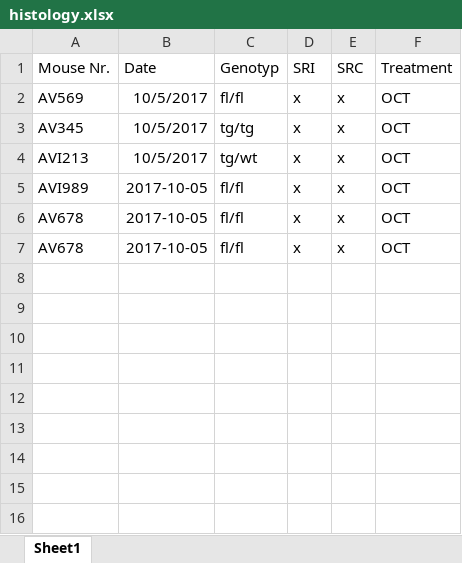
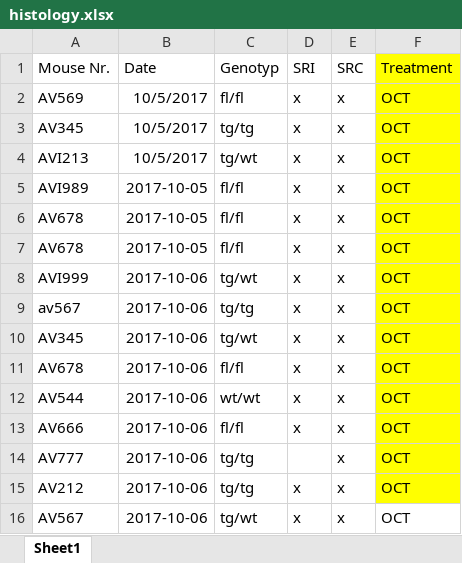
Before and after one commit to adamsorbie/Molecular-Biology-tools-, an Excel workbook: mice_records/histology.xlsx, sheet Sheet1, drawn as a sheet; values as stored, in another font and other column widths than the file's, no borders; the diff names each change by its address in the sheet, - before the commit and + after, or states it on an @@ line.

```diff
--- a/mice_records/histology.xlsx (sheet Sheet1)
+++ b/mice_records/histology.xlsx (sheet Sheet1)
-F1:F7 fill: none
+F1:F7 fill: #FFFF00
+row 8: AVI999 | 2017-10-06 | tg/wt | x | x | OCT
+row 9: av567 | 2017-10-06 | tg/tg | x | x | OCT
+row 10: AV345 | 2017-10-06 | tg/wt | x | x | OCT
+row 11: AV678 | 2017-10-06 | fl/fl | x | x | OCT
+row 12: AV544 | 2017-10-06 | wt/wt | x | x | OCT
+row 13: AV666 | 2017-10-06 | fl/fl | x | x | OCT
+row 14: AV777 | 2017-10-06 | tg/tg |  | x | OCT
+row 15: AV212 | 2017-10-06 | tg/tg | x | x | OCT
+row 16: AV567 | 2017-10-06 | tg/wt | x | x | OCT
```
Also changed, not shown: mice_records/mouse_organs.xlsx, mice_records/mouse_sequencing_culture.xlsx, 2 other files.
